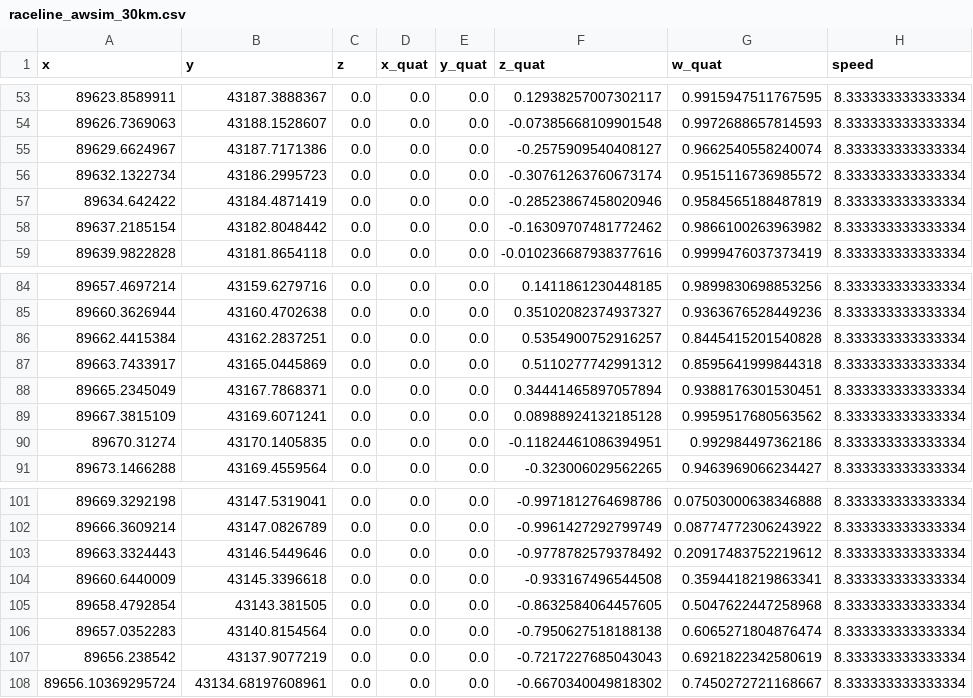
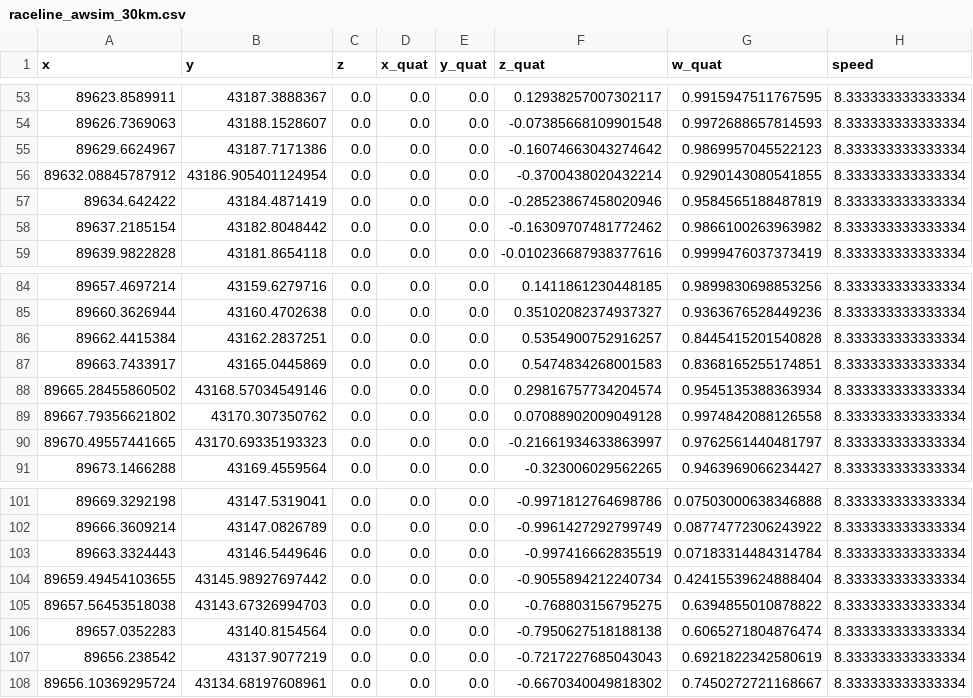
Before and after one commit to AutomotiveAIChallenge/aichallenge-2025, a CSV file: aichallenge/workspace/src/aichallenge_submit/simple_trajectory_generator/data/raceline_awsim_30km.csv, drawn as a sheet; only a part is shown, gaps mark what is left out.

```diff
--- a/aichallenge/workspace/src/aichallenge_submit/simple_trajectory_generator/data/raceline_awsim_30km.csv
+++ b/aichallenge/workspace/src/aichallenge_submit/simple_trajectory_generator/data/raceline_awsim_30km.csv
@@ -54,4 +54,4 @@ x,y,z,x_quat,y_quat,z_quat,w_quat,speed
 89626.7369063,43188.1528607,0.0,0.0,0.0,-0.07385668109901548,0.9972688657814593,8.333333333333334
-89629.6624967,43187.7171386,0.0,0.0,0.0,-0.2575909540408127,0.9662540558240074,8.333333333333334
-89632.1322734,43186.2995723,0.0,0.0,0.0,-0.30761263760673174,0.9515116736985572,8.333333333333334
+89629.6624967,43187.7171386,0.0,0.0,0.0,-0.16074663043274642,0.9869957045522123,8.333333333333334
+89632.08845787912,43186.905401124954,0.0,0.0,0.0,-0.3700438020432214,0.9290143080541855,8.333333333333334
 89634.642422,43184.4871419,0.0,0.0,0.0,-0.28523867458020946,0.9584565188487819,8.333333333333334
@@ -86,6 +86,6 @@ x,y,z,x_quat,y_quat,z_quat,w_quat,speed
 89662.4415384,43162.2837251,0.0,0.0,0.0,0.5354900752916257,0.8445415201540828,8.333333333333334
-89663.7433917,43165.0445869,0.0,0.0,0.0,0.5110277742991312,0.8595641999844318,8.333333333333334
-89665.2345049,43167.7868371,0.0,0.0,0.0,0.34441465897057894,0.9388176301530451,8.333333333333334
-89667.3815109,43169.6071241,0.0,0.0,0.0,0.08988924132185128,0.9959517680563562,8.333333333333334
-89670.31274,43170.1405835,0.0,0.0,0.0,-0.11824461086394951,0.992984497362186,8.333333333333334
+89663.7433917,43165.0445869,0.0,0.0,0.0,0.5474834268001583,0.8368165255174851,8.333333333333334
+89665.28455860502,43168.57034549146,0.0,0.0,0.0,0.29816757734204574,0.9545135388363934,8.333333333333334
+89667.79356621802,43170.307350762,0.0,0.0,0.0,0.07088902009049128,0.9974842088126558,8.333333333333334
+89670.49557441665,43170.69335193323,0.0,0.0,0.0,-0.21661934633863997,0.9762561440481797,8.333333333333334
 89673.1466288,43169.4559564,0.0,0.0,0.0,-0.323006029562265,0.9463969066234427,8.333333333333334
@@ -102,5 +102,5 @@ x,y,z,x_quat,y_quat,z_quat,w_quat,speed
 89666.3609214,43147.0826789,0.0,0.0,0.0,-0.9961427292799749,0.08774772306243922,8.333333333333334
-89663.3324443,43146.5449646,0.0,0.0,0.0,-0.9778782579378492,0.20917483752219612,8.333333333333334
-89660.6440009,43145.3396618,0.0,0.0,0.0,-0.933167496544508,0.3594418219863341,8.333333333333334
-89658.4792854,43143.381505,0.0,0.0,0.0,-0.8632584064457605,0.5047622447258968,8.333333333333334
+89663.3324443,43146.5449646,0.0,0.0,0.0,-0.997416662835519,0.07183314484314784,8.333333333333334
+89659.49454103655,43145.98927697442,0.0,0.0,0.0,-0.9055894212240734,0.42415539624888404,8.333333333333334
+89657.56453518038,43143.67326994703,0.0,0.0,0.0,-0.768803156795275,0.6394855010878822,8.333333333333334
 89657.0352283,43140.8154564,0.0,0.0,0.0,-0.7950627518188138,0.6065271804876474,8.333333333333334
```
Also changed, not shown: 2 other files.
